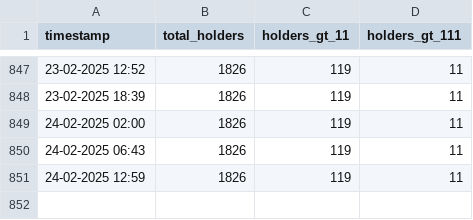
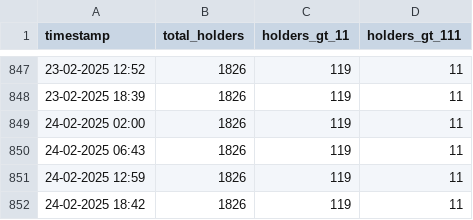
Before and after one commit to marblerace/zoraHolders, a CSV file: progression_data.csv, drawn as a sheet; only a part is shown, gaps mark what is left out; the diff names each change by its address in the sheet, - before the commit and + after, or states it on an @@ line.

```diff
--- a/progression_data.csv
+++ b/progression_data.csv
+row 852: 24-02-2025 18:42 | 1826 | 119 | 11
```
Also changed, not shown: 4 other files.
